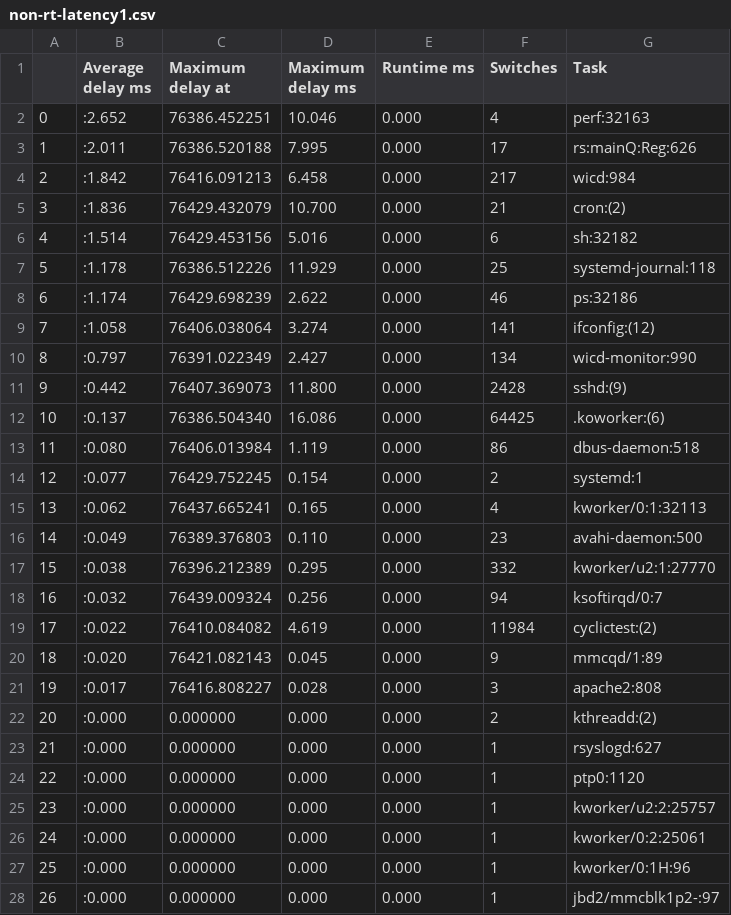
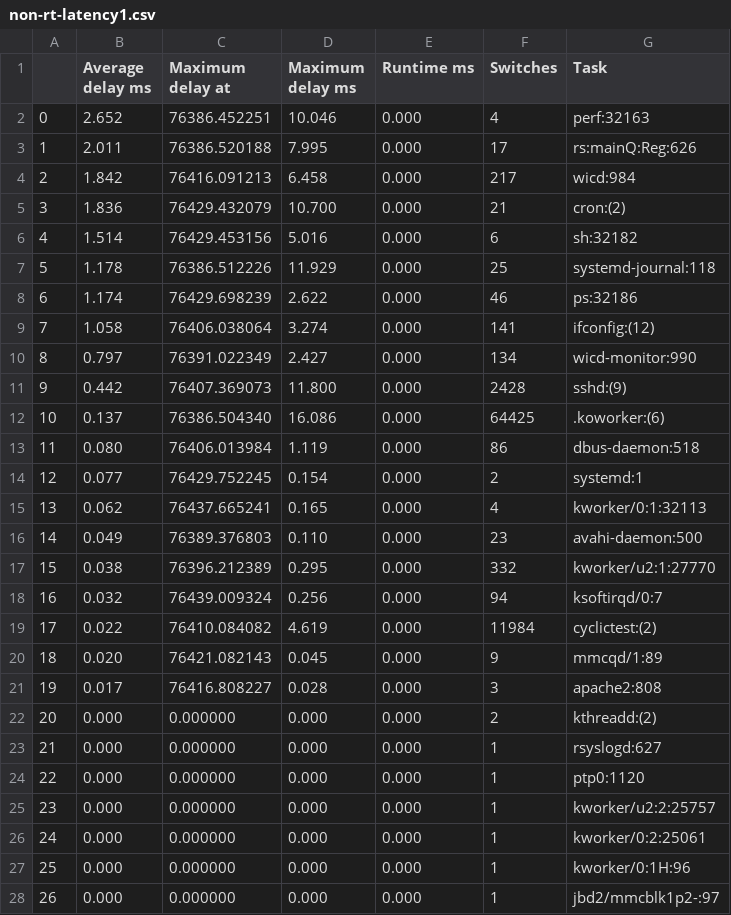
Before and after one commit to alexrosenfeld10/rt-kernel-test-analytics, a CSV file: non-rt/python-output/non-rt-latency1.csv, drawn as a sheet; only a part is shown; the diff covers the shown part only.

```diff
--- a/non-rt/python-output/non-rt-latency1.csv
+++ b/non-rt/python-output/non-rt-latency1.csv
@@ -1,28 +1,28 @@
 ,Average delay ms,Maximum delay at,Maximum delay ms,Runtime ms,Switches,Task
-0,:2.652,76386.452251,10.046,0.000,4,perf:32163
-1,:2.011,76386.520188,7.995,0.000,17,rs:mainQ:Reg:626
-2,:1.842,76416.091213,6.458,0.000,217,wicd:984
-3,:1.836,76429.432079,10.700,0.000,21,cron:(2)
-4,:1.514,76429.453156,5.016,0.000,6,sh:32182
-5,:1.178,76386.512226,11.929,0.000,25,systemd-journal:118
-6,:1.174,76429.698239,2.622,0.000,46,ps:32186
-7,:1.058,76406.038064,3.274,0.000,141,ifconfig:(12)
-8,:0.797,76391.022349,2.427,0.000,134,wicd-monitor:990
-9,:0.442,76407.369073,11.800,0.000,2428,sshd:(9)
-10,:0.137,76386.504340,16.086,0.000,64425,.koworker:(6)
-11,:0.080,76406.013984,1.119,0.000,86,dbus-daemon:518
-12,:0.077,76429.752245,0.154,0.000,2,systemd:1
-13,:0.062,76437.665241,0.165,0.000,4,kworker/0:1:32113
-14,:0.049,76389.376803,0.110,0.000,23,avahi-daemon:500
-15,:0.038,76396.212389,0.295,0.000,332,kworker/u2:1:27770
-16,:0.032,76439.009324,0.256,0.000,94,ksoftirqd/0:7
-17,:0.022,76410.084082,4.619,0.000,11984,cyclictest:(2)
-18,:0.020,76421.082143,0.045,0.000,9,mmcqd/1:89
-19,:0.017,76416.808227,0.028,0.000,3,apache2:808
-20,:0.000,0.000000,0.000,0.000,2,kthreadd:(2)
-21,:0.000,0.000000,0.000,0.000,1,rsyslogd:627
-22,:0.000,0.000000,0.000,0.000,1,ptp0:1120
-23,:0.000,0.000000,0.000,0.000,1,kworker/u2:2:25757
-24,:0.000,0.000000,0.000,0.000,1,kworker/0:2:25061
-25,:0.000,0.000000,0.000,0.000,1,kworker/0:1H:96
-26,:0.000,0.000000,0.000,0.000,1,jbd2/mmcblk1p2-:97
+0,2.652,76386.452251,10.046,0.000,4,perf:32163
+1,2.011,76386.520188,7.995,0.000,17,rs:mainQ:Reg:626
+2,1.842,76416.091213,6.458,0.000,217,wicd:984
+3,1.836,76429.432079,10.700,0.000,21,cron:(2)
+4,1.514,76429.453156,5.016,0.000,6,sh:32182
+5,1.178,76386.512226,11.929,0.000,25,systemd-journal:118
+6,1.174,76429.698239,2.622,0.000,46,ps:32186
+7,1.058,76406.038064,3.274,0.000,141,ifconfig:(12)
+8,0.797,76391.022349,2.427,0.000,134,wicd-monitor:990
+9,0.442,76407.369073,11.800,0.000,2428,sshd:(9)
+10,0.137,76386.504340,16.086,0.000,64425,.koworker:(6)
+11,0.080,76406.013984,1.119,0.000,86,dbus-daemon:518
+12,0.077,76429.752245,0.154,0.000,2,systemd:1
+13,0.062,76437.665241,0.165,0.000,4,kworker/0:1:32113
+14,0.049,76389.376803,0.110,0.000,23,avahi-daemon:500
+15,0.038,76396.212389,0.295,0.000,332,kworker/u2:1:27770
+16,0.032,76439.009324,0.256,0.000,94,ksoftirqd/0:7
+17,0.022,76410.084082,4.619,0.000,11984,cyclictest:(2)
+18,0.020,76421.082143,0.045,0.000,9,mmcqd/1:89
+19,0.017,76416.808227,0.028,0.000,3,apache2:808
+20,0.000,0.000000,0.000,0.000,2,kthreadd:(2)
+21,0.000,0.000000,0.000,0.000,1,rsyslogd:627
+22,0.000,0.000000,0.000,0.000,1,ptp0:1120
+23,0.000,0.000000,0.000,0.000,1,kworker/u2:2:25757
+24,0.000,0.000000,0.000,0.000,1,kworker/0:2:25061
+25,0.000,0.000000,0.000,0.000,1,kworker/0:1H:96
+26,0.000,0.000000,0.000,0.000,1,jbd2/mmcblk1p2-:97
```
Also changed, not shown: 1 edited cell elsewhere in this file, non-rt/python-output/non-rt-latency2.csv, non-rt/python-output/non-rt-latency3.csv, 3 other files.
